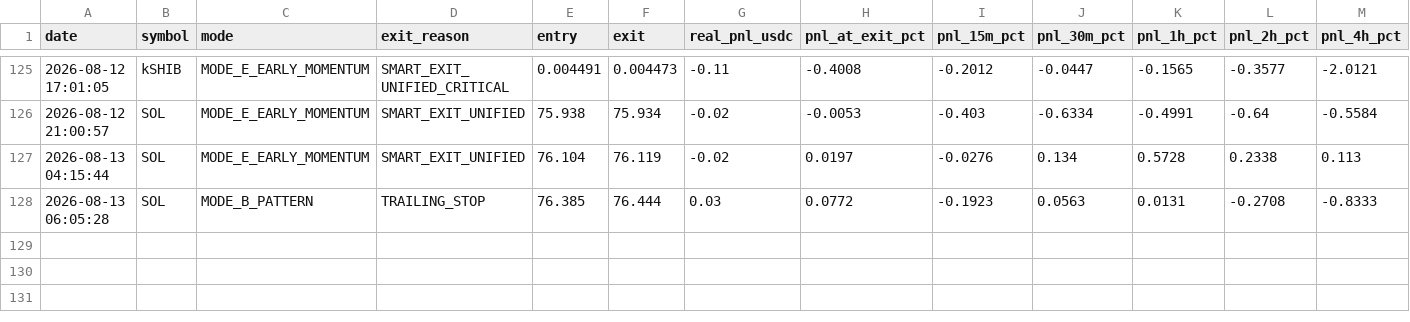
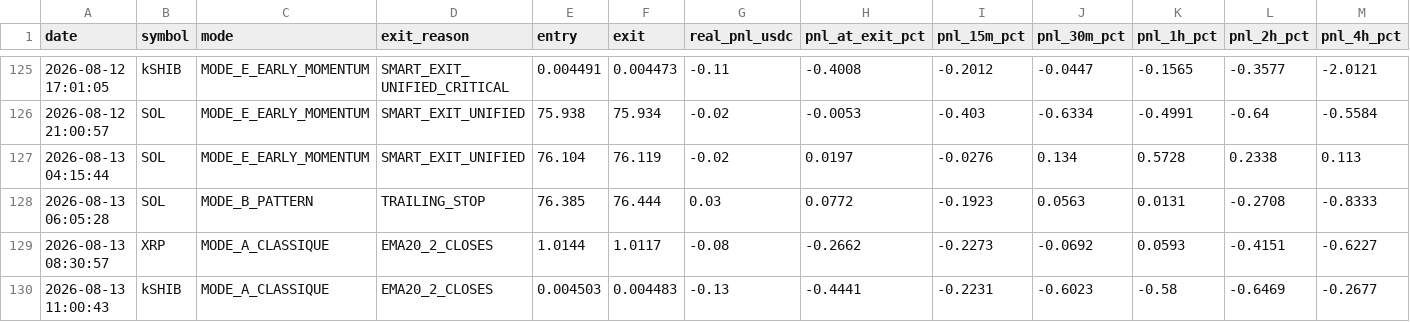
Before and after one commit to frisoo70-ux/trading-bot-data, a CSV file: bot-data/post_trade_analysis.csv, drawn as a sheet; only a part is shown, gaps mark what is left out; rows hold the shown columns only; the diff names each change by its address in the sheet, - before the commit and + after, or states it on an @@ line.

Commit message:
Bot data backup: post_trade_analysis.csv

```diff
--- a/bot-data/post_trade_analysis.csv
+++ b/bot-data/post_trade_analysis.csv
+row 129: 2026-08-13 08:30:57 | XRP | MODE_A_CLASSIQUE | EMA20_2_CLOSES | 1.0144 | 1.0117 | -0.08 | -0.2662 | -0.2273 | -0.0692 | 0.0593 | -0.4151 | -0.6227
+row 130: 2026-08-13 11:00:43 | kSHIB | MODE_A_CLASSIQUE | EMA20_2_CLOSES | 0.004503 | 0.004483 | -0.13 | -0.4441 | -0.2231 | -0.6023 | -0.58 | -0.6469 | -0.2677
```
